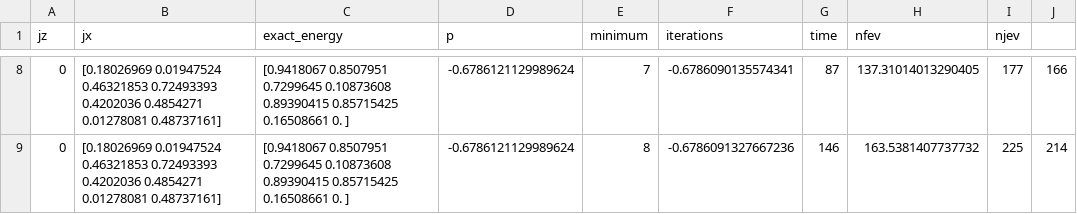
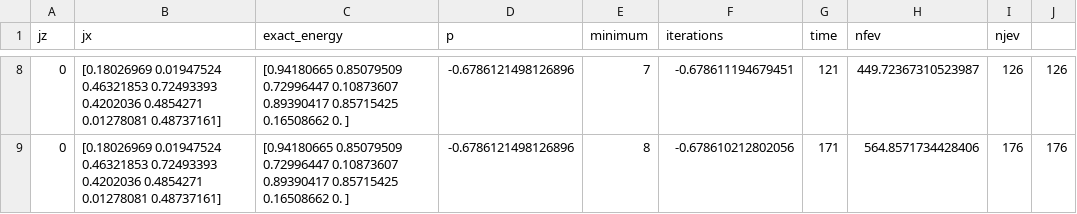
Before and after one commit to henrik-dreyer/GaussianCircuits, a CSV file: Data/ProducingScript=08_optimization_with_jax.py.csv, drawn as a sheet; only a part is shown, gaps mark what is left out; the diff covers the shown part only.

```diff
--- a/Data/ProducingScript=08_optimization_with_jax.py.csv
+++ b/Data/ProducingScript=08_optimization_with_jax.py.csv
@@ -20,6 +20,6 @@ jz,jx,exact_energy,p,minimum,iterations,time,nfev,njev
-0,"[0.18026969 0.01947524 0.46321853 0.72493393 0.4202036  0.4854271
- 0.01278081 0.48737161]","[0.9418067  0.8507951  0.7299645  0.10873608 0.89390415 0.85715425
- 0.16508661 0.        ]",-0.6786121129989624,7,-0.6786090135574341,87,137.31014013290405,177,166
-0,"[0.18026969 0.01947524 0.46321853 0.72493393 0.4202036  0.4854271
- 0.01278081 0.48737161]","[0.9418067  0.8507951  0.7299645  0.10873608 0.89390415 0.85715425
- 0.16508661 0.        ]",-0.6786121129989624,8,-0.6786091327667236,146,163.5381407737732,225,214
+0,"[0.18026969 0.01947524 0.46321853 0.72493393 0.4202036  0.4854271
+ 0.01278081 0.48737161]","[0.94180665 0.85079509 0.72996447 0.10873607 0.89390417 0.85715425
+ 0.16508662 0.        ]",-0.6786121498126896,7,-0.678611194679451,121,449.72367310523987,126,126
+0,"[0.18026969 0.01947524 0.46321853 0.72493393 0.4202036  0.4854271
+ 0.01278081 0.48737161]","[0.94180665 0.85079509 0.72996447 0.10873607 0.89390417 0.85715425
+ 0.16508662 0.        ]",-0.6786121498126896,8,-0.678610212802056,171,564.8571734428406,176,176
```
Also changed, not shown: 42 edited cells elsewhere in this file, Data/ProducingScript=07_optimization_gradient_free.py.csv, Data/ProducingScript=08_optimization_with_jax.py_global.csv, 1 other file.
